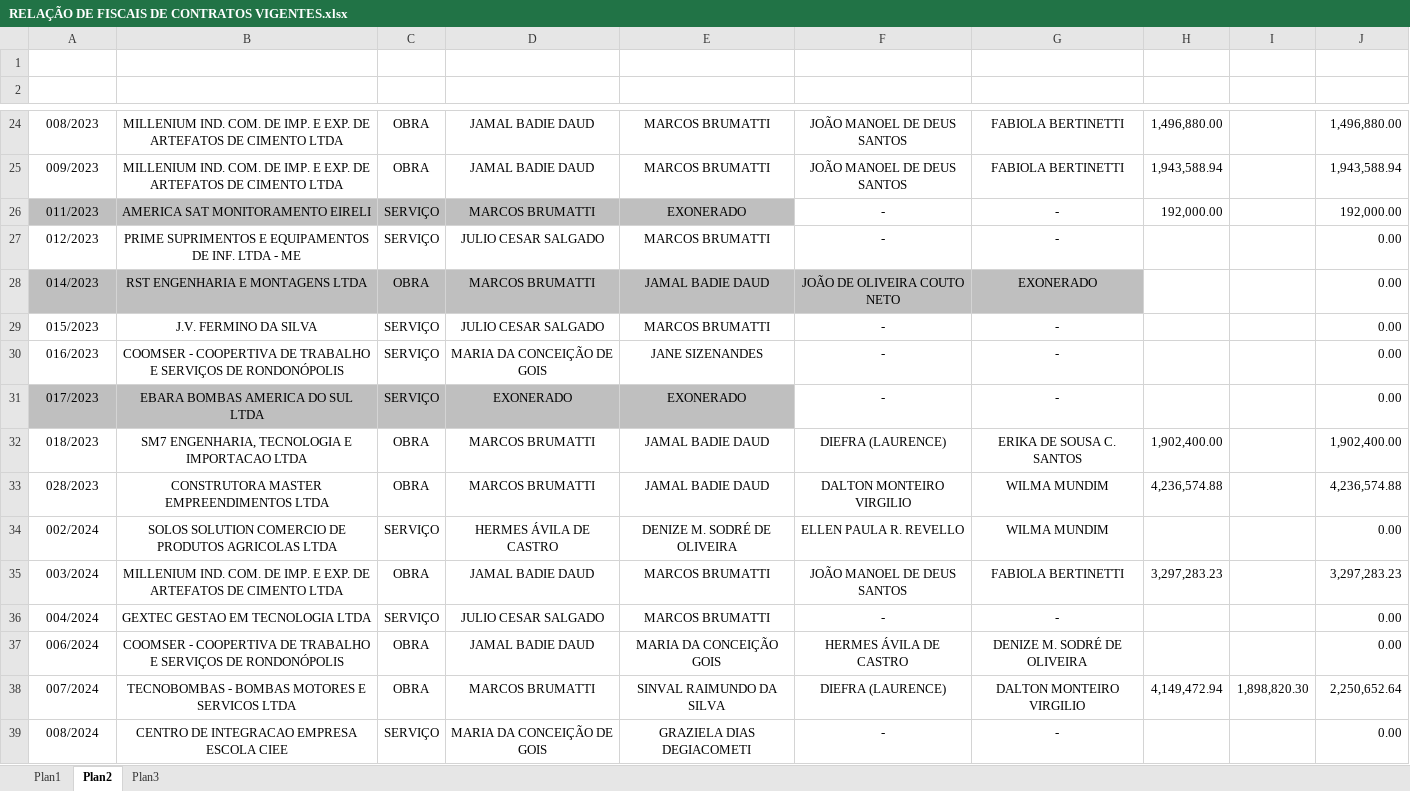
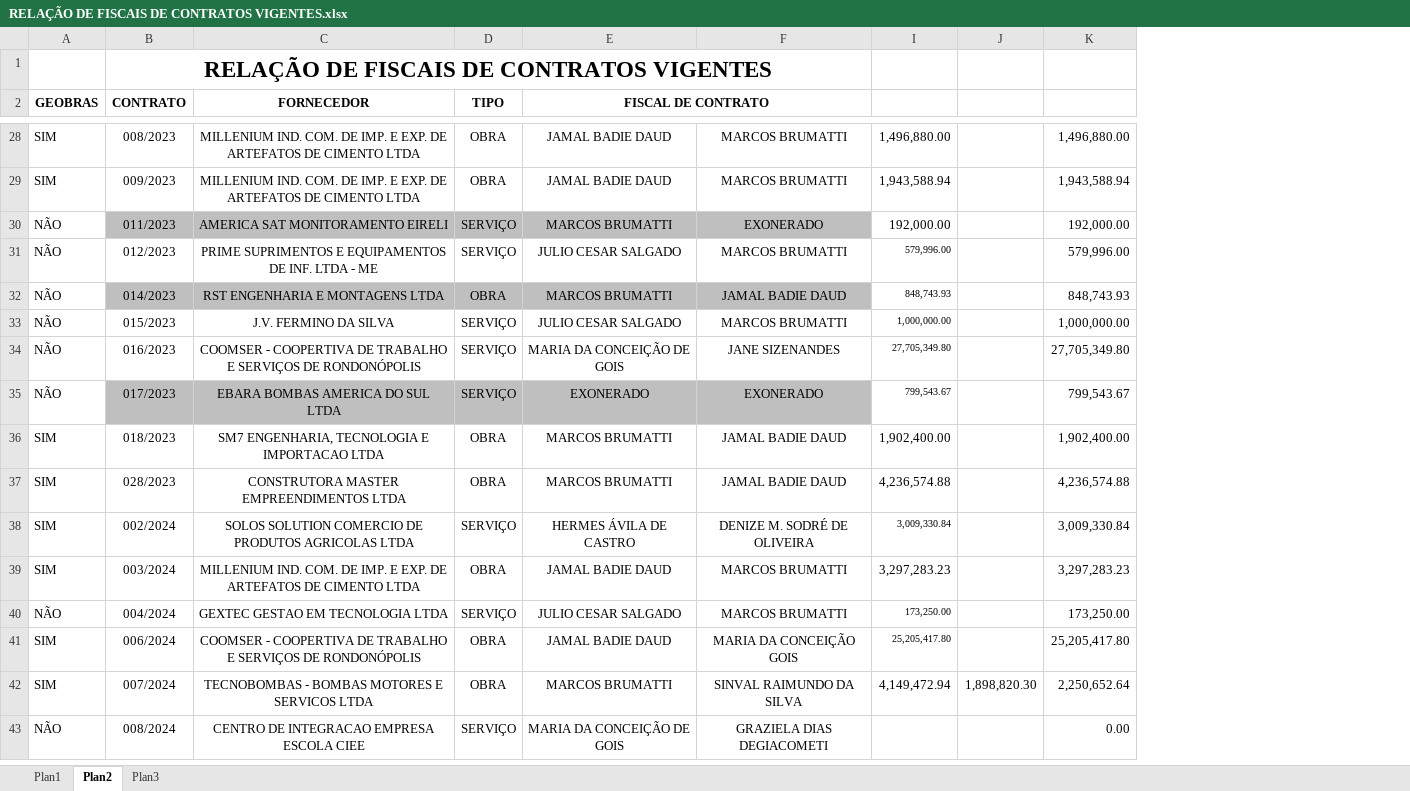
Before and after one commit to brumas2022/patrimonio, an Excel workbook: RELAÇÃO DE FISCAIS DE CONTRATOS VIGENTES.xlsx, sheet Plan2, drawn as a sheet; only a part is shown, gaps mark what is left out; values as stored, in another font and other column widths than the file's, no borders; removed rows and columns are numbered as before the commit, all else as after; the diff covers the shown part only; the diff names each change by its address in the sheet, - before the commit and + after, or states it on an @@ line.

Commit message:
Update RELAÇÃO DE FISCAIS DE CONTRATOS VIGENTES.xlsx

```diff
--- a/RELAÇÃO DE FISCAIS DE CONTRATOS VIGENTES.xlsx (sheet Plan2)
+++ b/RELAÇÃO DE FISCAIS DE CONTRATOS VIGENTES.xlsx (sheet Plan2)
+column A (GEOBRAS), rows 28-43: SIM | SIM | NÃO | NÃO | NÃO | NÃO | NÃO | NÃO | SIM | SIM | SIM | SIM | NÃO | SIM | SIM | NÃO
-column F, rows 24-39: JOÃO MANOEL DE DEUS SANTOS | JOÃO MANOEL DE DEUS SANTOS | - | - | JOÃO DE OLIVEIRA COUTO NETO | - | - | - | DIEFRA (LAURENCE) | DALTON MONTEIRO VIRGILIO | ELLEN PAULA R. REVELLO | JOÃO MANOEL DE DEUS SANTOS | - | HERMES ÁVILA DE CASTRO | DIEFRA (LAURENCE) | -
@@ column G hidden, rows 24-39: FABIOLA BERTINETTI | FABIOLA BERTINETTI | - | - | EXONERADO | - | - | - | ERIKA DE SOUSA C. SANTOS | WILMA MUNDIM | WILMA MUNDIM | FABIOLA BERTINETTI | - | DENIZE M. SODRÉ DE OLIVEIRA | DALTON MONTEIRO VIRGILIO | - @@
-B1 (CONTRATO): (empty)
+B1 (CONTRATO): RELAÇÃO DE FISCAIS DE CONTRATOS VIGENTES
+B1:F1 merged
-row 2: (empty)
+row 2: GEOBRAS | CONTRATO | FORNECEDOR | TIPO | FISCAL DE CONTRATO
+B2:B3 merged
+C2:C3 merged
+D2:D3 merged
+E2:F2 merged
-I31: (empty)
+I31: 579,996.00
-K31: 0.00
+K31: 579,996.00
-I32: (empty)
+I32: 848,743.93
-K32: 0.00
+K32: 848,743.93
-I33: (empty)
+I33: 1,000,000.00
-K33: 0.00
+K33: 1,000,000.00
-I34: (empty)
+I34: 27,705,349.80
-K34: 0.00
+K34: 27,705,349.80
-I35: (empty)
+I35: 799,543.67
-K35: 0.00
+K35: 799,543.67
-I38: (empty)
+I38: 3,009,330.84
-K38: 0.00
+K38: 3,009,330.84
-I40: (empty)
+I40: 173,250.00
-K40: 0.00
+K40: 173,250.00
-I41: (empty)
+I41: 25,205,417.80
-K41: 0.00
+K41: 25,205,417.80
```
Also changed, not shown: 5 added rows, 1 removed row and 48 edited cells elsewhere in this sheet, formulas that keep their value, hidden cells.
